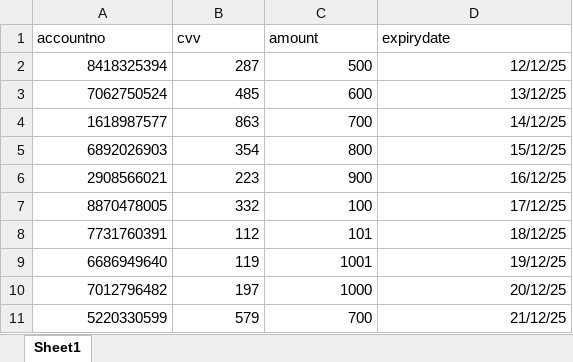
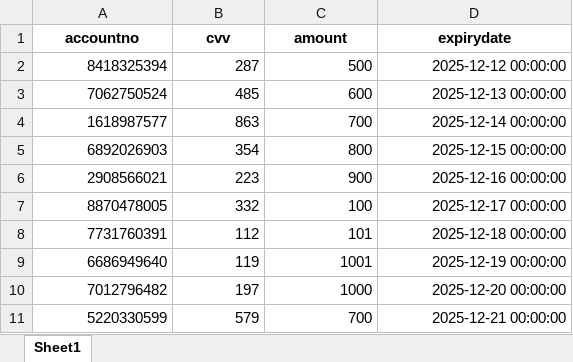
Before and after one commit to aryanndhir/SafePe, an Excel workbook: bank_records.xlsx, sheet Sheet1, drawn as a sheet; values as stored, in another font and other column widths than the file's, no borders; the diff names each change by its address in the sheet, - before the commit and + after, or states it on an @@ line.

```diff
--- a/bank_records.xlsx (sheet Sheet1)
+++ b/bank_records.xlsx (sheet Sheet1)
@@ A1:D1 bold: off → on, alignment: left → center @@
-D2 (expirydate): 12/12/25
+D2 (expirydate): 2025-12-12 00:00:00
-D3 (expirydate): 13/12/25
+D3 (expirydate): 2025-12-13 00:00:00
-D4 (expirydate): 14/12/25
+D4 (expirydate): 2025-12-14 00:00:00
-D5 (expirydate): 15/12/25
+D5 (expirydate): 2025-12-15 00:00:00
-D6 (expirydate): 16/12/25
+D6 (expirydate): 2025-12-16 00:00:00
-D7 (expirydate): 17/12/25
+D7 (expirydate): 2025-12-17 00:00:00
-D8 (expirydate): 18/12/25
+D8 (expirydate): 2025-12-18 00:00:00
-D9 (expirydate): 19/12/25
+D9 (expirydate): 2025-12-19 00:00:00
-D10 (expirydate): 20/12/25
+D10 (expirydate): 2025-12-20 00:00:00
-D11 (expirydate): 21/12/25
+D11 (expirydate): 2025-12-21 00:00:00
```
Also changed, not shown: 1 other file.
